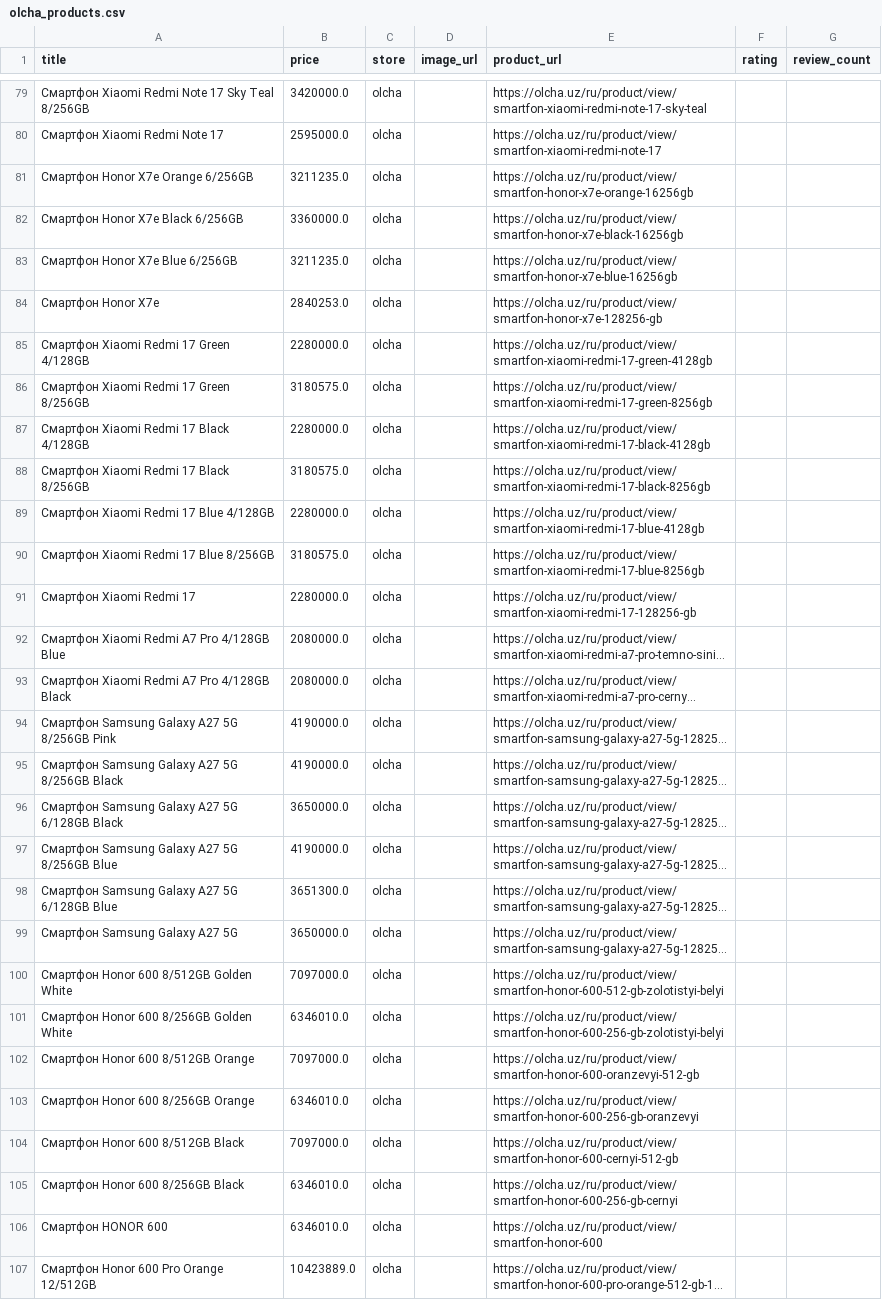
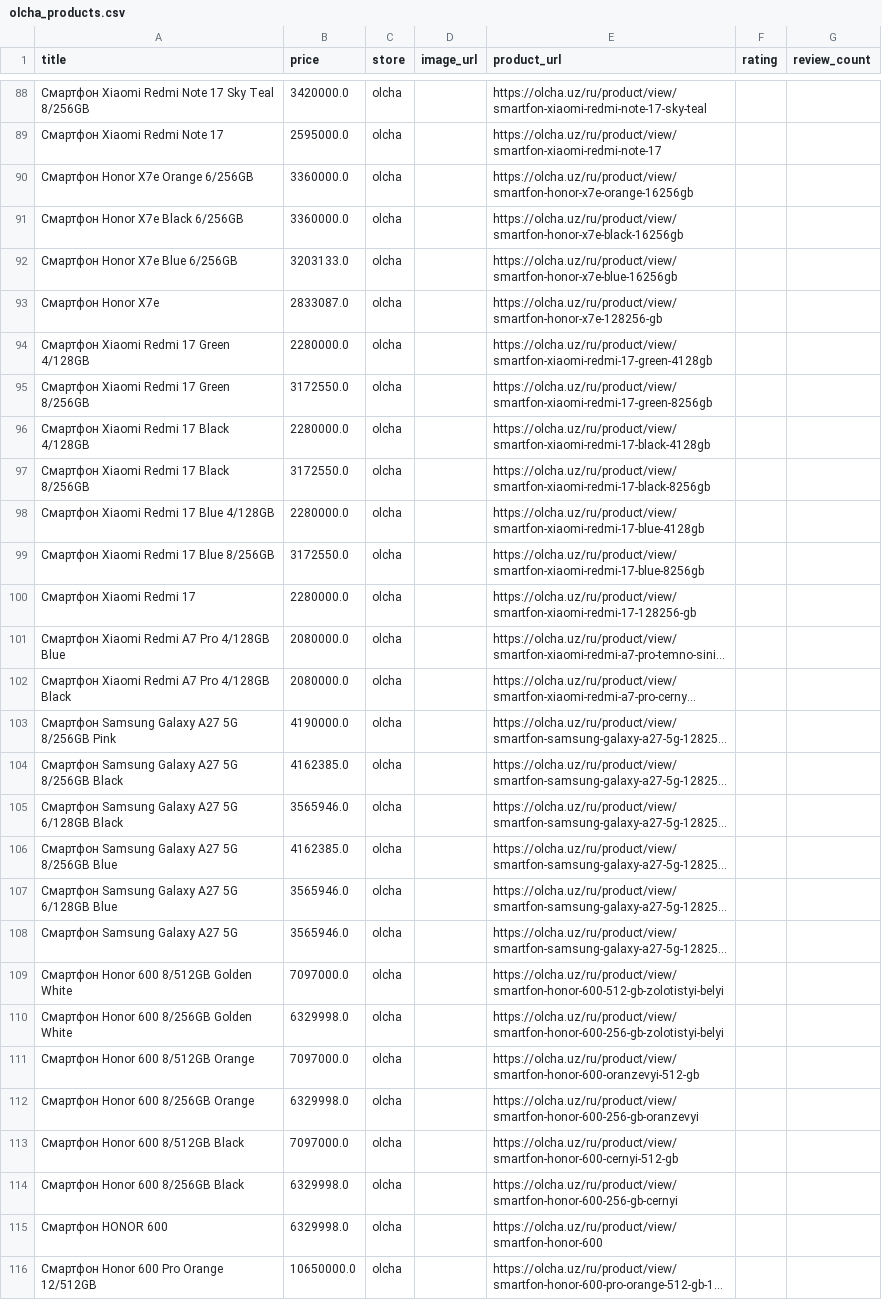
Before and after one commit to soliha10/full-bazar, a CSV file: data/olcha_products.csv, drawn as a sheet; only a part is shown, gaps mark what is left out; long unchanged cells end in …; addresses are those after the commit; the diff covers the shown part only; the diff names each change by its address in the sheet, - before the commit and + after, or states it on an @@ line.

```diff
--- a/data/olcha_products.csv
+++ b/data/olcha_products.csv
-B90 (price): 3211235.0
+B90 (price): 3360000.0
-B92 (price): 3211235.0
+B92 (price): 3203133.0
-B93 (price): 2840253.0
+B93 (price): 2833087.0
-B95 (price): 3180575.0
+B95 (price): 3172550.0
-B97 (price): 3180575.0
+B97 (price): 3172550.0
-B99 (price): 3180575.0
+B99 (price): 3172550.0
-B104 (price): 4190000.0
+B104 (price): 4162385.0
-B105 (price): 3650000.0
+B105 (price): 3565946.0
-B106 (price): 4190000.0
+B106 (price): 4162385.0
-B107 (price): 3651300.0
+B107 (price): 3565946.0
-B108 (price): 3650000.0
+B108 (price): 3565946.0
-B110 (price): 6346010.0
+B110 (price): 6329998.0
-B112 (price): 6346010.0
+B112 (price): 6329998.0
-B114:B115 (price): 6346010.0
+B114:B115 (price): 6329998.0
-B116 (price): 10423889.0
+B116 (price): 10650000.0
```
Also changed, not shown: 16 added rows, 3 removed rows and 64 edited cells elsewhere in this file, data/asaxiy_products.csv, data/chakana_products.csv, 6 other files.
